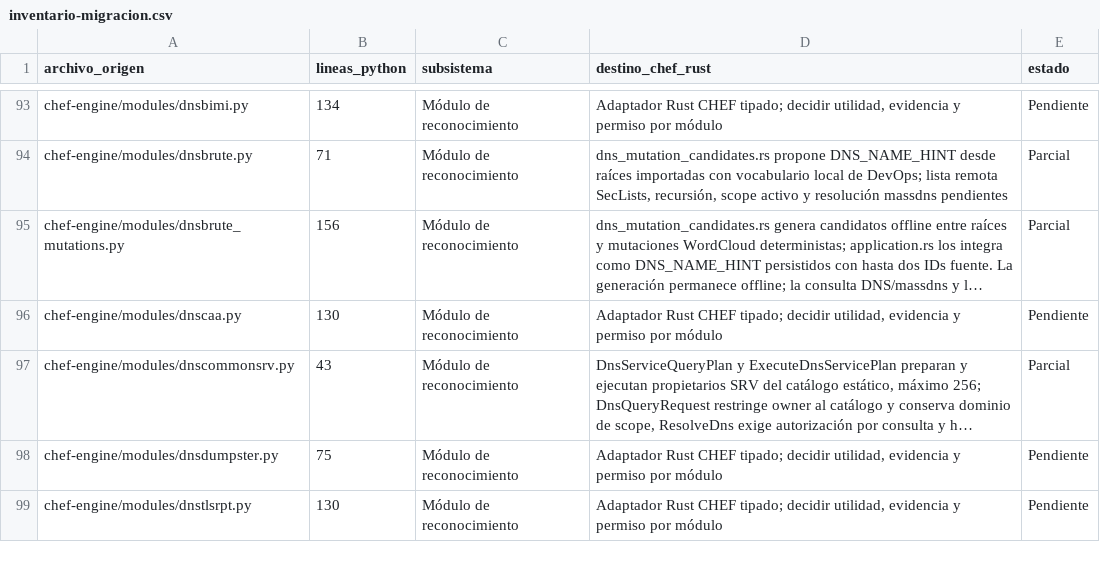
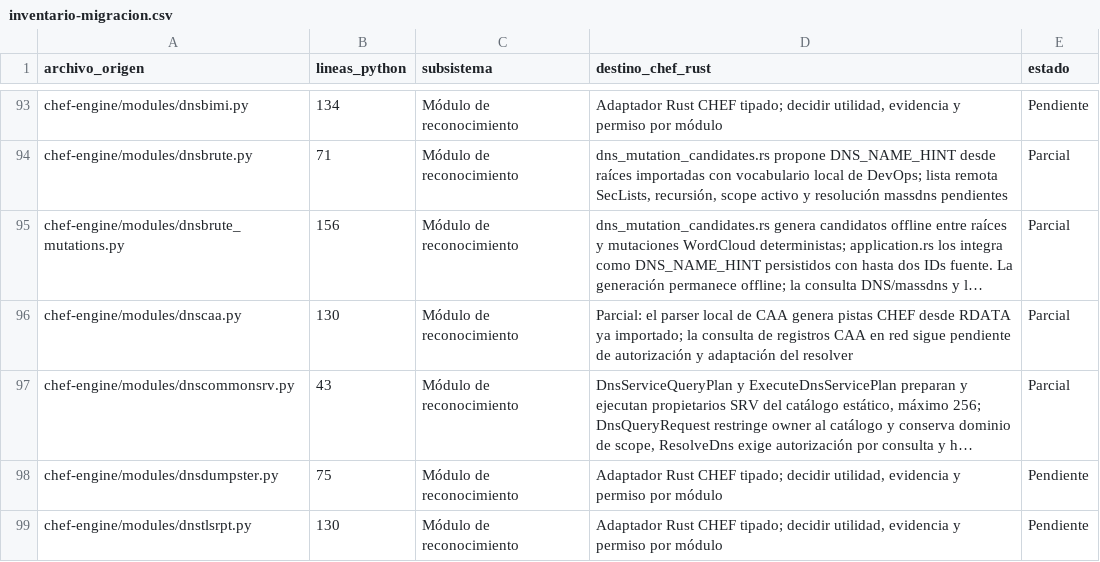
Before and after one commit to CyberStill-GmbH/CHEF, a CSV file: docs/migration/inventario-migracion.csv, drawn as a sheet; only a part is shown, gaps mark what is left out; long unchanged cells end in …; the diff names each change by its address in the sheet, - before the commit and + after, or states it on an @@ line.

```diff
--- a/docs/migration/inventario-migracion.csv
+++ b/docs/migration/inventario-migracion.csv
-D96 (destino_chef_rust): Adaptador Rust CHEF tipado; decidir utilidad, evidencia y permiso por módulo
+D96 (destino_chef_rust): Parcial: el parser local de CAA genera pistas CHEF desde RDATA ya importado; la consulta de registros CAA en red sigue pendiente de autorización y adaptación del resolver
-E96 (estado): Pendiente
+E96 (estado): Parcial
```
Also changed, not shown: 5 other files.
